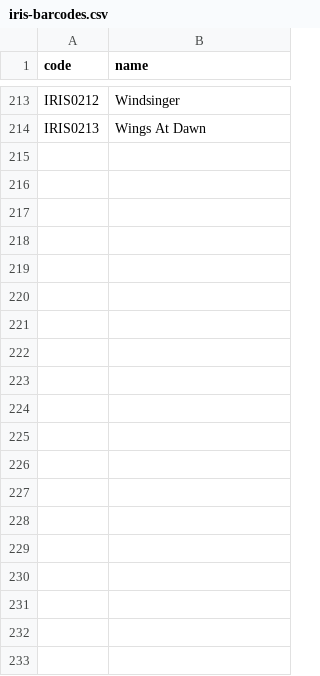
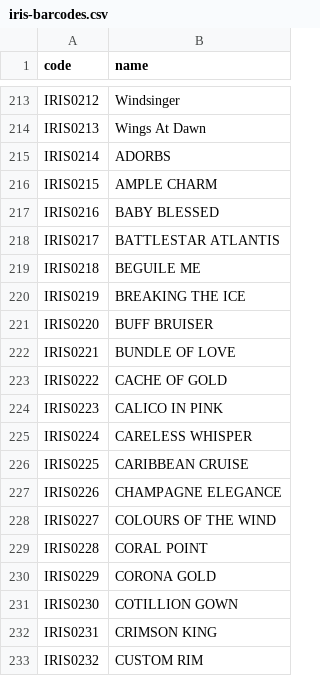
Before and after one commit to barmalei2009/MtDiabloIris, a CSV file: files/iris-barcodes.csv, drawn as a sheet; only a part is shown, gaps mark what is left out; the diff covers the shown part only; the diff names each change by its address in the sheet, - before the commit and + after, or states it on an @@ line.

```diff
--- a/files/iris-barcodes.csv
+++ b/files/iris-barcodes.csv
+row 215: IRIS0214 | ADORBS
+row 216: IRIS0215 | AMPLE CHARM
+row 217: IRIS0216 | BABY BLESSED
+row 218: IRIS0217 | BATTLESTAR ATLANTIS
+row 219: IRIS0218 | BEGUILE ME
+row 220: IRIS0219 | BREAKING THE ICE
+row 221: IRIS0220 | BUFF BRUISER
+row 222: IRIS0221 | BUNDLE OF LOVE
+row 223: IRIS0222 | CACHE OF GOLD
+row 224: IRIS0223 | CALICO IN PINK
+row 225: IRIS0224 | CARELESS WHISPER
+row 226: IRIS0225 | CARIBBEAN CRUISE
+row 227: IRIS0226 | CHAMPAGNE ELEGANCE
+row 228: IRIS0227 | COLOURS OF THE WIND
+row 229: IRIS0228 | CORAL POINT
+row 230: IRIS0229 | CORONA GOLD
+row 231: IRIS0230 | COTILLION GOWN
+row 232: IRIS0231 | CRIMSON KING
+row 233: IRIS0232 | CUSTOM RIM
```
Also changed, not shown: 35 added rows elsewhere in this file, 2 other files.
